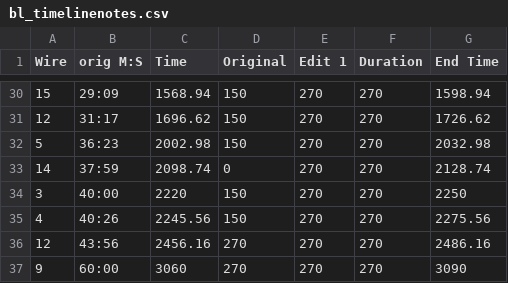
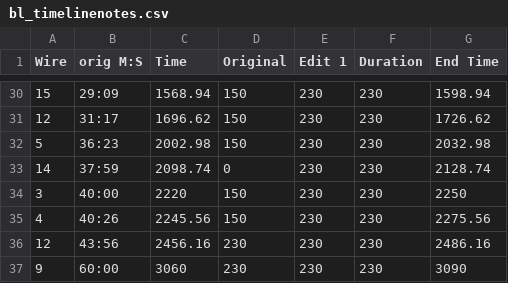
Before and after one commit to proxycase/blood_lines, a CSV file: bl_arduinoController/data/bl_timelinenotes.csv, drawn as a sheet; only a part is shown, gaps mark what is left out; the diff covers the shown part only.

```diff
--- a/bl_arduinoController/data/bl_timelinenotes.csv
+++ b/bl_arduinoController/data/bl_timelinenotes.csv
@@ -30,8 +30,8 @@ Wire,orig M:S,Time,Original,Edit 1,Duration,End Time
-15,29:09,1568.94,150,270,270,1598.94
-12,31:17,1696.62,150,270,270,1726.62
-5,36:23,2002.98,150,270,270,2032.98
-14,37:59,2098.74,0,270,270,2128.74
-3,40:00,2220,150,270,270,2250
-4,40:26,2245.56,150,270,270,2275.56
-12,43:56,2456.16,270,270,270,2486.16
-9,60:00,3060,270,270,270,3090
+15,29:09,1568.94,150,230,230,1598.94
+12,31:17,1696.62,150,230,230,1726.62
+5,36:23,2002.98,150,230,230,2032.98
+14,37:59,2098.74,0,230,230,2128.74
+3,40:00,2220,150,230,230,2250
+4,40:26,2245.56,150,230,230,2275.56
+12,43:56,2456.16,230,230,230,2486.16
+9,60:00,3060,230,230,230,3090
```
Also changed, not shown: 44 edited cells elsewhere in this file, 2 other files.
